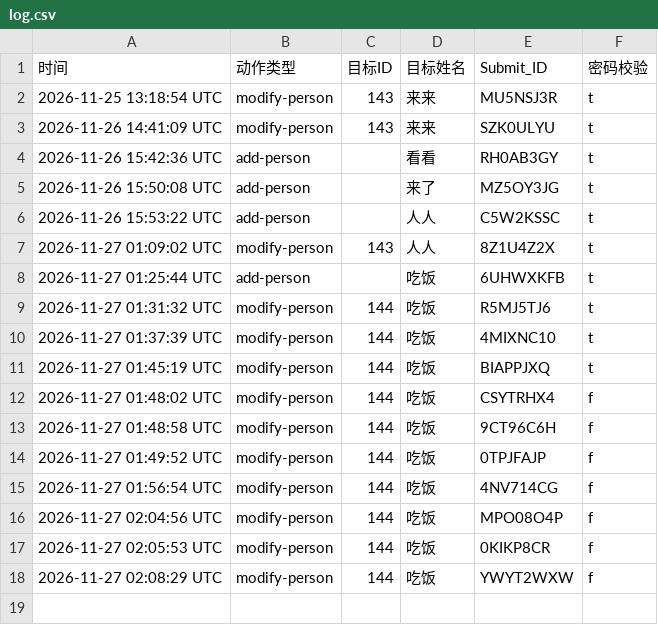
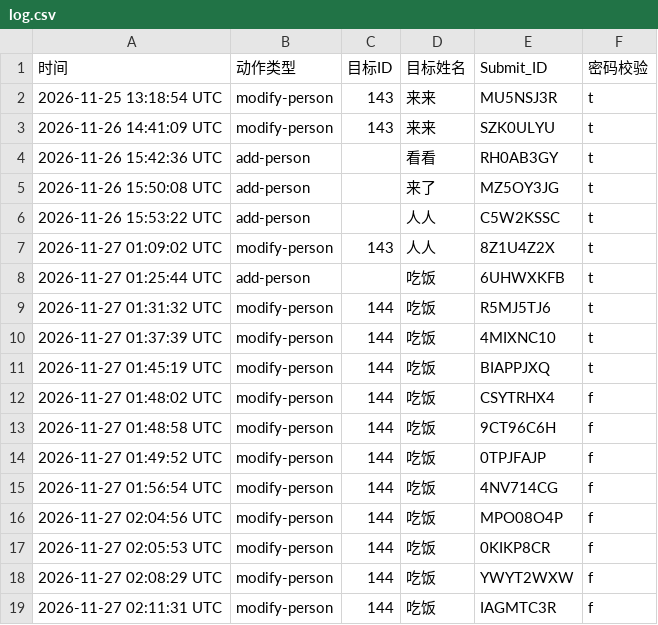
Before and after one commit to Zhang2Chong/jp, a CSV file: log.csv, drawn as a sheet.

Commit message:
log entry IAGMTC3R

```diff
--- a/log.csv
+++ b/log.csv
@@ -18 +18,2 @@
 2026-11-27 02:08:29 UTC,modify-person,144,吃饭,YWYT2WXW,f
+2026-11-27 02:11:31 UTC,modify-person,144,吃饭,IAGMTC3R,f
```
